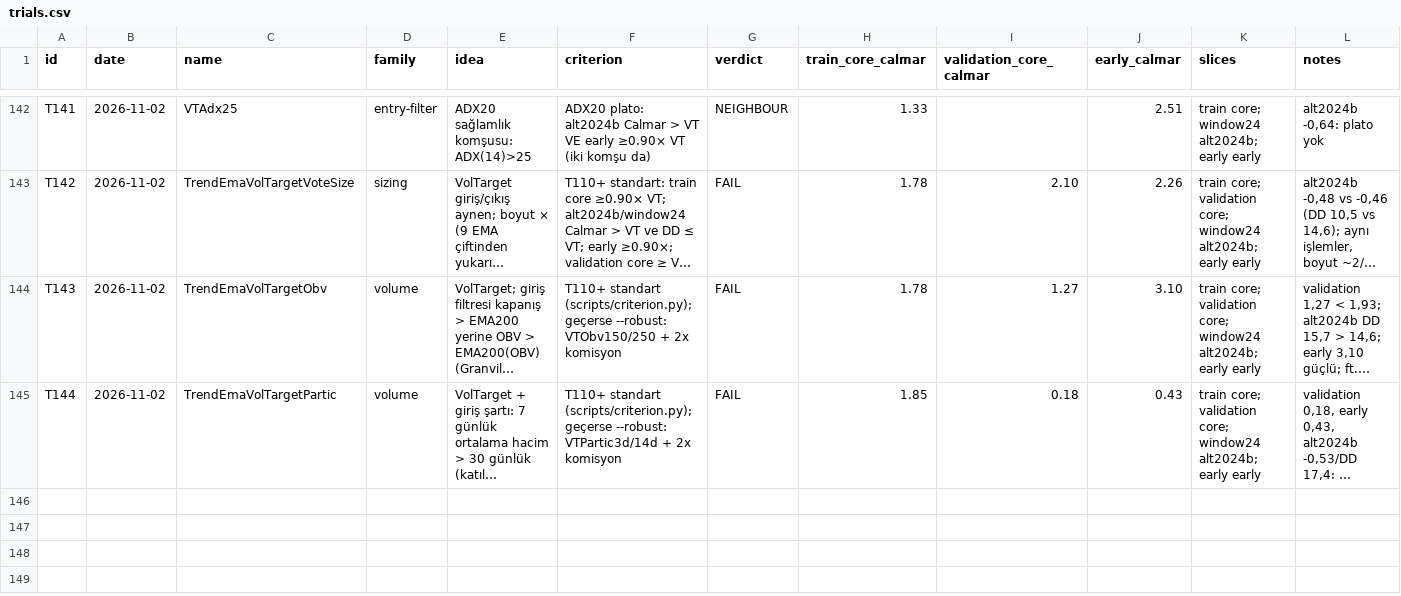
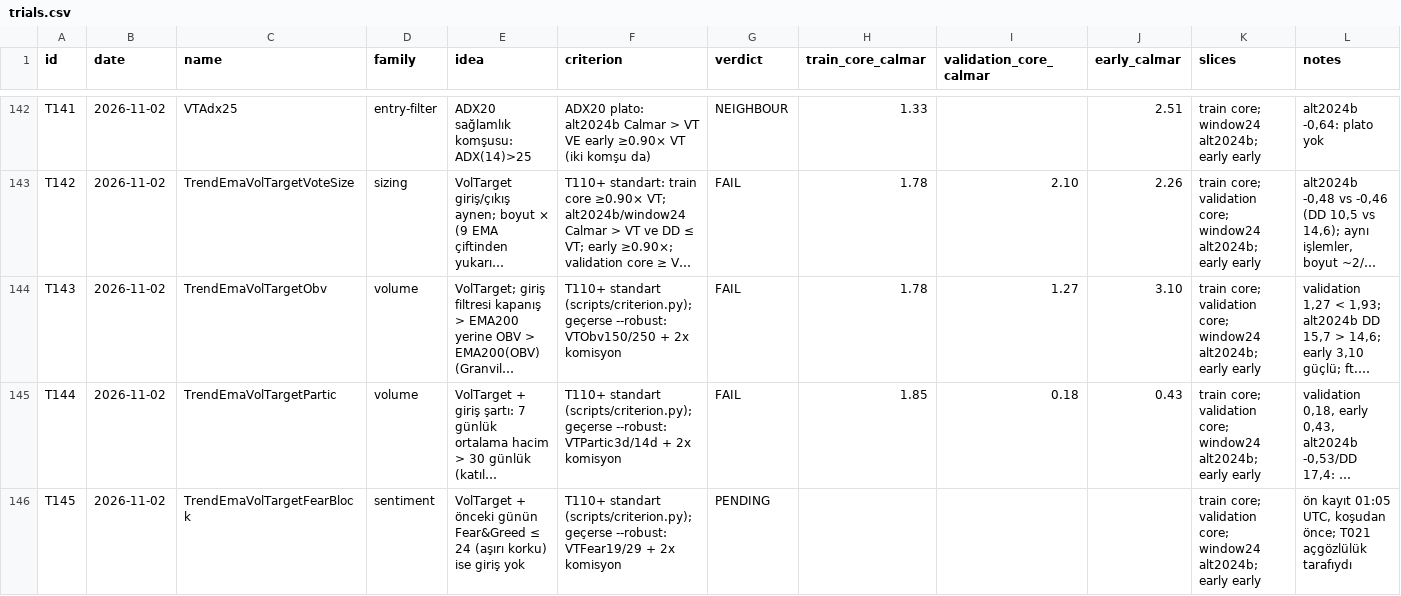
Before and after one commit to mertrumi-dev/ft-lab, a CSV file: docs/trials.csv, drawn as a sheet; only a part is shown, gaps mark what is left out; long unchanged cells end in …; the diff names each change by its address in the sheet, - before the commit and + after, or states it on an @@ line.

```diff
--- a/docs/trials.csv
+++ b/docs/trials.csv
+row 146: T145 | 2026-11-02 | TrendEmaVolTargetFearBlock | sentiment | VolTarget + önceki günün Fear&Greed ≤ 24 (aşırı korku) ise giriş yok | T110+ standart (scripts/criterion.py); geçerse --robust: VTFear19/29 + 2x komisyon | PENDING |  |  |  | train core; validation core; window24 alt2024b; early early | ön kayıt 01:05 UTC, koşudan önce; T021 açgözlülük tarafıydı
```
Also changed, not shown: 1 other file.
